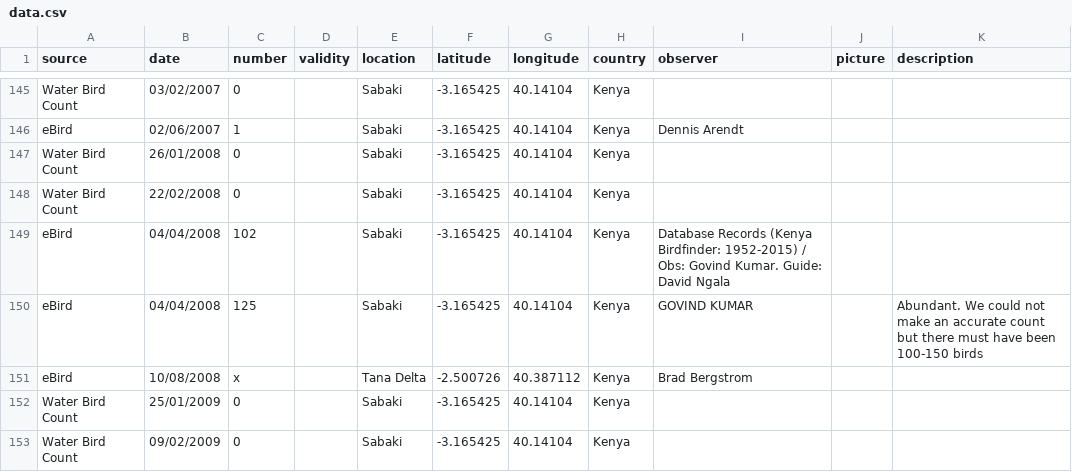
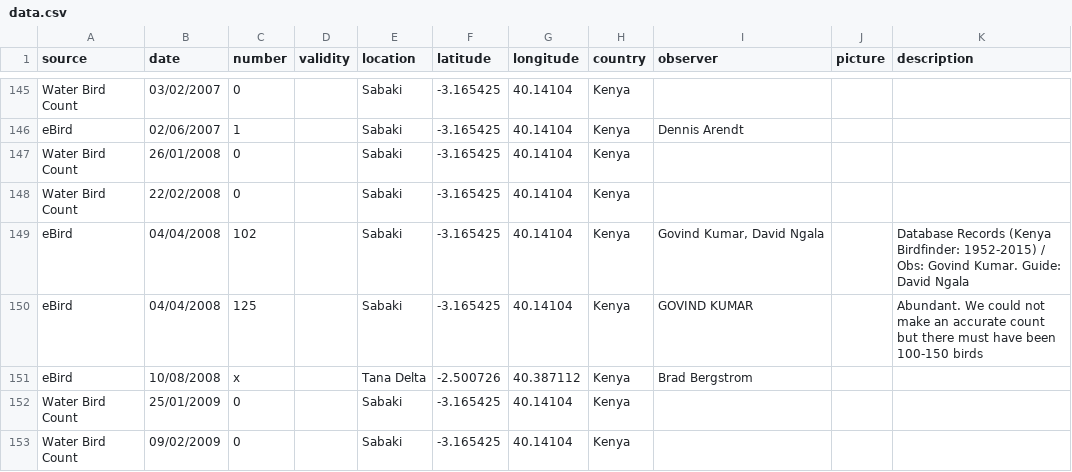
Before and after one commit to A-Rocha-Kenya/MadPrat, a CSV file: data/data.csv, drawn as a sheet; only a part is shown, gaps mark what is left out; the diff covers the shown part only.

```diff
--- a/data/data.csv
+++ b/data/data.csv
@@ -151 +151 @@ Water Bird Count,22/02/2008,0,,Sabaki,-3.165425,40.14104,Kenya,,,,,,,,,,,,,
-eBird,04/04/2008,102,,Sabaki,-3.165425,40.14104,Kenya,Database Records (Kenya Birdfinder: 1952-2015) / Obs: Govind Kumar. Guide: David Ngala,,,,,,,,,,,,
+eBird,04/04/2008,102,,Sabaki,-3.165425,40.14104,Kenya,"Govind Kumar, David Ngala",,Database Records (Kenya Birdfinder: 1952-2015) / Obs: Govind Kumar. Guide: David Ngala
```
Also changed, not shown: 8 edited cells elsewhere in this file, 5 other files.
